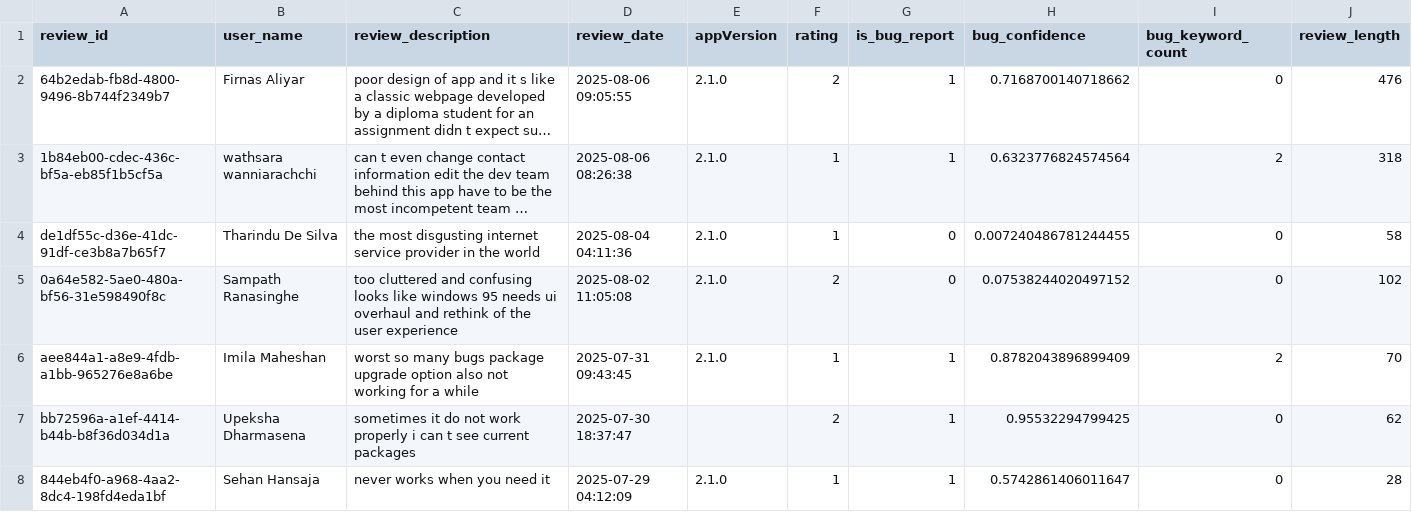
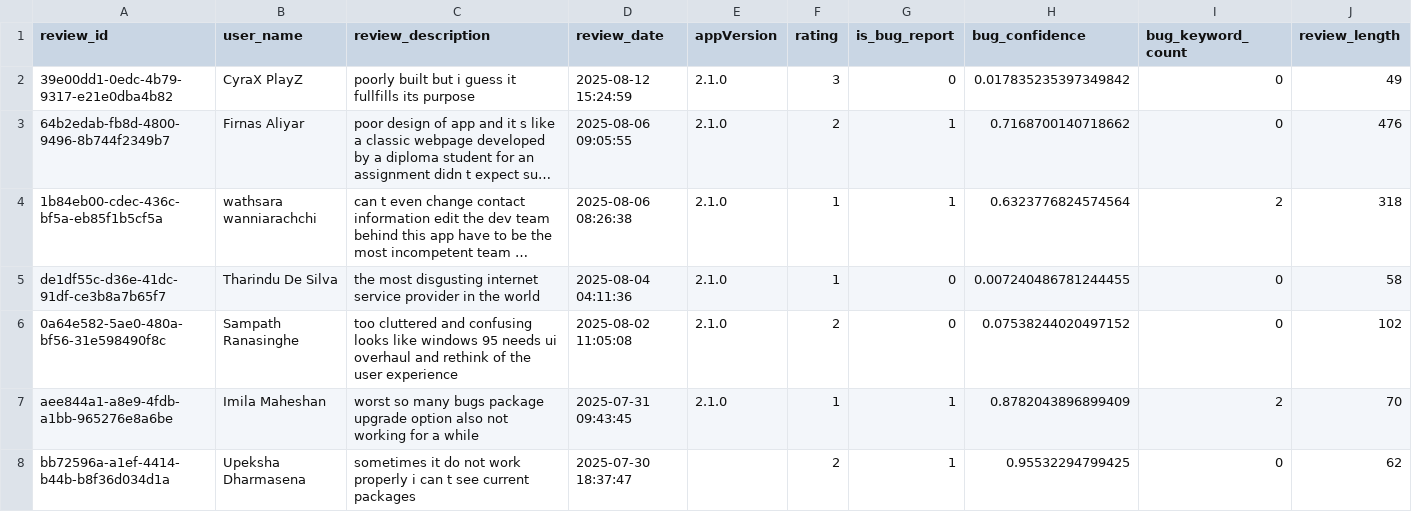
Before and after one commit to kaan84k/slt-bug-analytics-dashboard, a CSV file: data/bug_predictions.csv, drawn as a sheet; only a part is shown; the shorter side is filled out with more unchanged rows; long unchanged cells end in …; the diff covers the shown part only; the diff names each change by its address in the sheet, - before the commit and + after, or states it on an @@ line.

```diff
--- a/data/bug_predictions.csv
+++ b/data/bug_predictions.csv
+row 2: 39e00dd1-0edc-4b79-9317-e21e0dba4b82 | CyraX PlayZ | poorly built but i guess it fullfills its purpose | 2025-08-12 15:24:59 | 2.1.0 | 3 | 0 | 0.017835235397349842 | 0 | 49
```
Also changed, not shown: 7 edited cells elsewhere in this file, data/prioritized_bugs.csv, data/slt_selfcare_google_reviews.csv, 1 other file.
